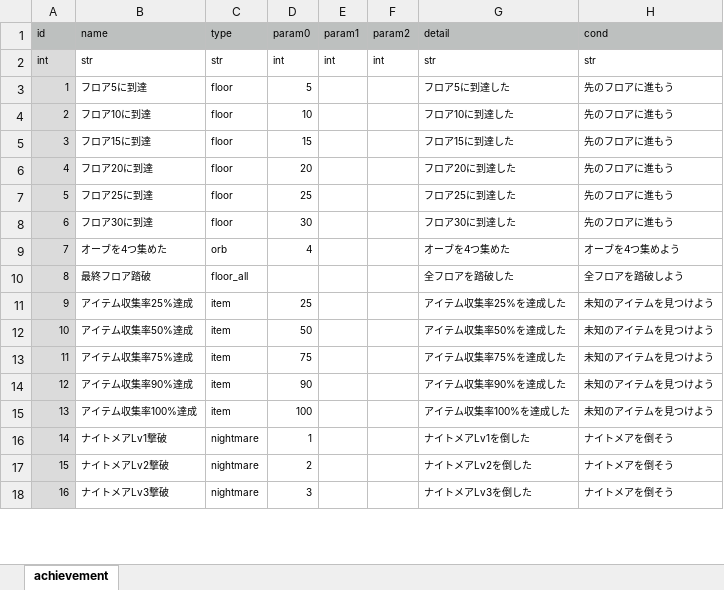
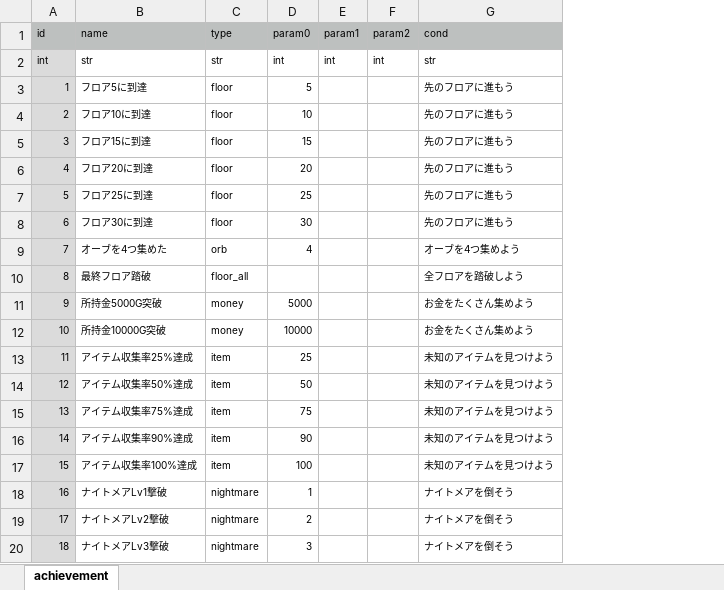
Before and after one commit to syun77/FlixelRL, an Excel workbook: docs/achievement.xlsx, sheet achievement, drawn as a sheet; only a part is shown; values as stored, in another font and other column widths than the file's, no borders; removed rows and columns are numbered as before the commit, all else as after; the diff names each change by its address in the sheet, - before the commit and + after, or states it on an @@ line.

```diff
--- a/docs/achievement.xlsx (sheet achievement)
+++ b/docs/achievement.xlsx (sheet achievement)
-column G (detail), rows 2-18: str | フロア5に到達した | フロア10に到達した | フロア15に到達した | フロア20に到達した | フロア25に到達した | フロア30に到達した | オーブを4つ集めた | 全フロアを踏破した | アイテム収集率25%を達成した | アイテム収集率50%を達成した | アイテム収集率75%を達成した | アイテム収集率90%を達成した | アイテム収集率100%を達成した | ナイトメアLv1を倒した | ナイトメアLv2を倒した | ナイトメアLv3を倒した
+row 11: 9 | 所持金5000G突破 | money | 5000 |  |  | お金をたくさん集めよう
+row 12: 10 | 所持金10000G突破 | money | 10000 |  |  | お金をたくさん集めよう
@@ column A (id) renumbered from row 13 down @@
```
Also changed, not shown: 3 other files.
